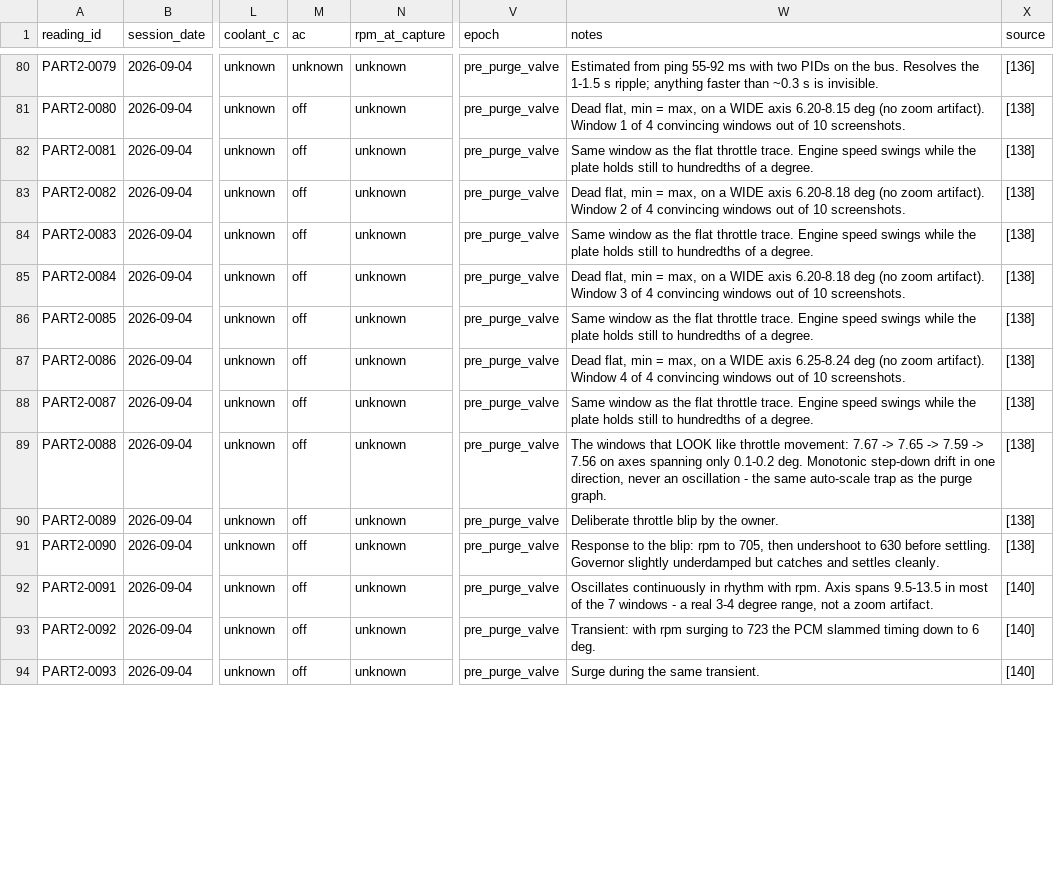
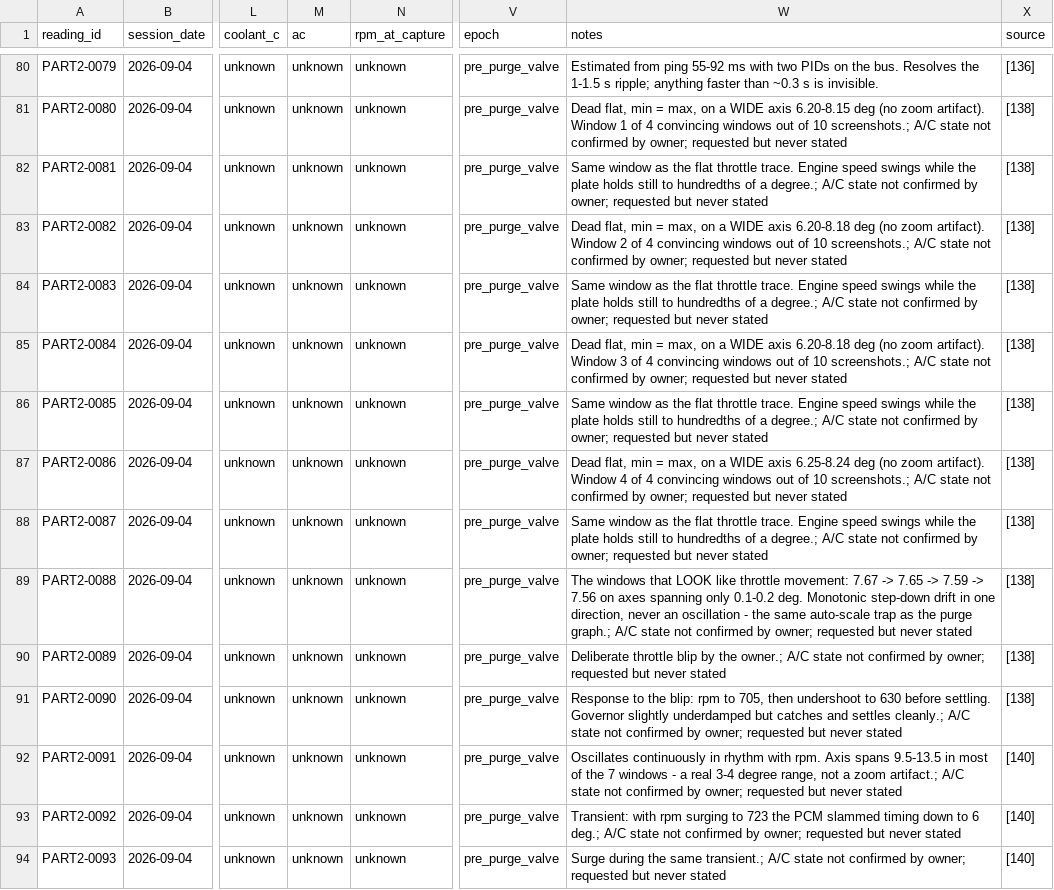
Before and after one commit to Haitham-Alzahrani/F-150-2014, a CSV file: data/parts/part2_readings.csv, drawn as a sheet; only a part is shown, gaps mark what is left out; the diff covers the shown part only; the diff names each change by its address in the sheet, - before the commit and + after, or states it on an @@ line.

```diff
--- a/data/parts/part2_readings.csv
+++ b/data/parts/part2_readings.csv
-M81:M94 (ac): off
+M81:M94 (ac): unknown
-W81 (notes): …of 10 screenshots.
+W81 (notes): …of 10 screenshots.; A/C state not confirmed by owner; requested but never stated
-W82 (notes): …of a degree.
+W82 (notes): …of a degree.; A/C state not confirmed by owner; requested but never stated
-W83 (notes): …of 10 screenshots.
+W83 (notes): …of 10 screenshots.; A/C state not confirmed by owner; requested but never stated
-W84 (notes): …of a degree.
+W84 (notes): …of a degree.; A/C state not confirmed by owner; requested but never stated
-W85 (notes): …of 10 screenshots.
+W85 (notes): …of 10 screenshots.; A/C state not confirmed by owner; requested but never stated
-W86 (notes): …of a degree.
+W86 (notes): …of a degree.; A/C state not confirmed by owner; requested but never stated
-W87 (notes): …of 10 screenshots.
+W87 (notes): …of 10 screenshots.; A/C state not confirmed by owner; requested but never stated
-W88 (notes): …of a degree.
+W88 (notes): …of a degree.; A/C state not confirmed by owner; requested but never stated
-W89 (notes): …the purge graph.
+W89 (notes): …the purge graph.; A/C state not confirmed by owner; requested but never stated
-W90 (notes): …by the owner.
+W90 (notes): …by the owner.; A/C state not confirmed by owner; requested but never stated
-W91 (notes): …and settles cleanly.
+W91 (notes): …and settles cleanly.; A/C state not confirmed by owner; requested but never stated
-W92 (notes): …a zoom artifact.
+W92 (notes): …a zoom artifact.; A/C state not confirmed by owner; requested but never stated
-W93 (notes): …to 6 deg.
+W93 (notes): …to 6 deg.; A/C state not confirmed by owner; requested but never stated
-W94 (notes): …the same transient.
+W94 (notes): …the same transient.; A/C state not confirmed by owner; requested but never stated
```
Also changed, not shown: 134 edited cells elsewhere in this file, data/parts/part1_subjective.csv, data/parts/part1_timeline.csv, 10 other files.
